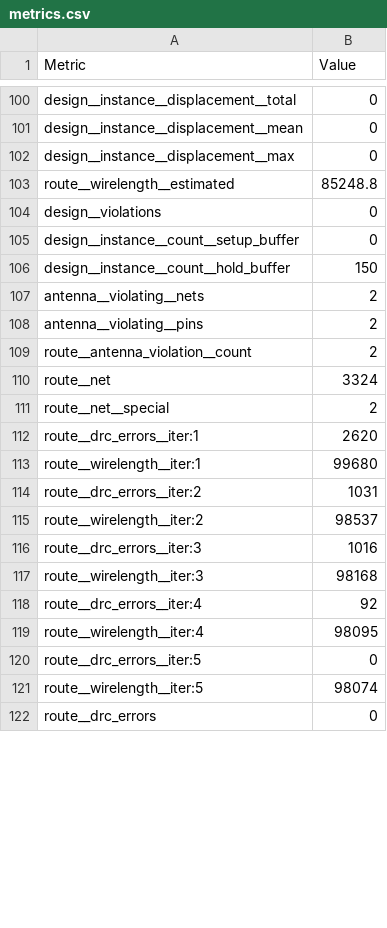
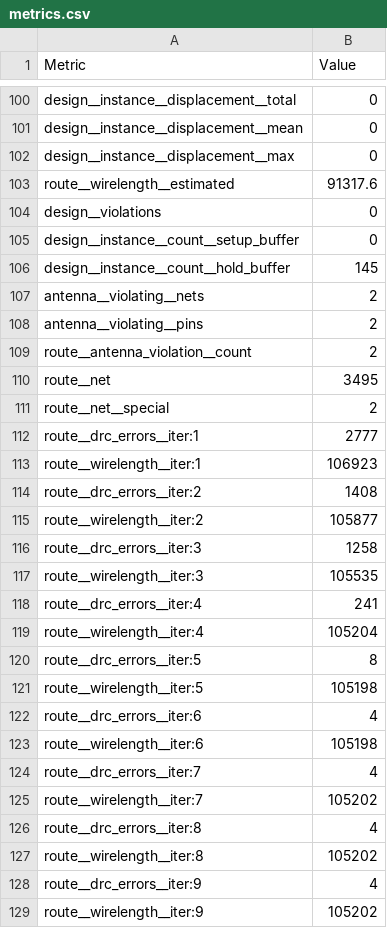
Before and after one commit to TinyTapeout/tinytapeout-08, a CSV file: projects/tt_um_toivoh_demo_deluxe/stats/metrics.csv, drawn as a sheet; only a part is shown, gaps mark what is left out; the shorter side is filled out with more unchanged rows; the diff covers the shown part only.

Commit message:
feat: update project tt_um_toivoh_demo_deluxe from toivoh/tt08-demo-deluxe
Commit: 256dd86d49e56902b1c672e7f793a2a739e69ff5
Workflow: https://github.com/toivoh/tt08-demo-deluxe/actions/runs/10742229020

```diff
--- a/projects/tt_um_toivoh_demo_deluxe/stats/metrics.csv
+++ b/projects/tt_um_toivoh_demo_deluxe/stats/metrics.csv
@@ -102,6 +102,6 @@ design__instance__displacement__mean,0
 design__instance__displacement__max,0
-route__wirelength__estimated,85248.8
+route__wirelength__estimated,91317.6
 design__violations,0
 design__instance__count__setup_buffer,0
-design__instance__count__hold_buffer,150
+design__instance__count__hold_buffer,145
 antenna__violating__nets,2
@@ -109,13 +109,21 @@ antenna__violating__pins,2
 route__antenna_violation__count,2
-route__net,3324
+route__net,3495
 route__net__special,2
-route__drc_errors__iter:1,2620
-route__wirelength__iter:1,99680
-route__drc_errors__iter:2,1031
-route__wirelength__iter:2,98537
-route__drc_errors__iter:3,1016
-route__wirelength__iter:3,98168
-route__drc_errors__iter:4,92
-route__wirelength__iter:4,98095
-route__drc_errors__iter:5,0
-route__wirelength__iter:5,98074
+route__drc_errors__iter:1,2777
+route__wirelength__iter:1,106923
+route__drc_errors__iter:2,1408
+route__wirelength__iter:2,105877
+route__drc_errors__iter:3,1258
+route__wirelength__iter:3,105535
+route__drc_errors__iter:4,241
+route__wirelength__iter:4,105204
+route__drc_errors__iter:5,8
+route__wirelength__iter:5,105198
+route__drc_errors__iter:6,4
+route__wirelength__iter:6,105198
+route__drc_errors__iter:7,4
+route__wirelength__iter:7,105202
+route__drc_errors__iter:8,4
+route__wirelength__iter:8,105202
+route__drc_errors__iter:9,4
+route__wirelength__iter:9,105202
```
Also changed, not shown: 4 added rows and 95 edited cells elsewhere in this file, 6 other files.
